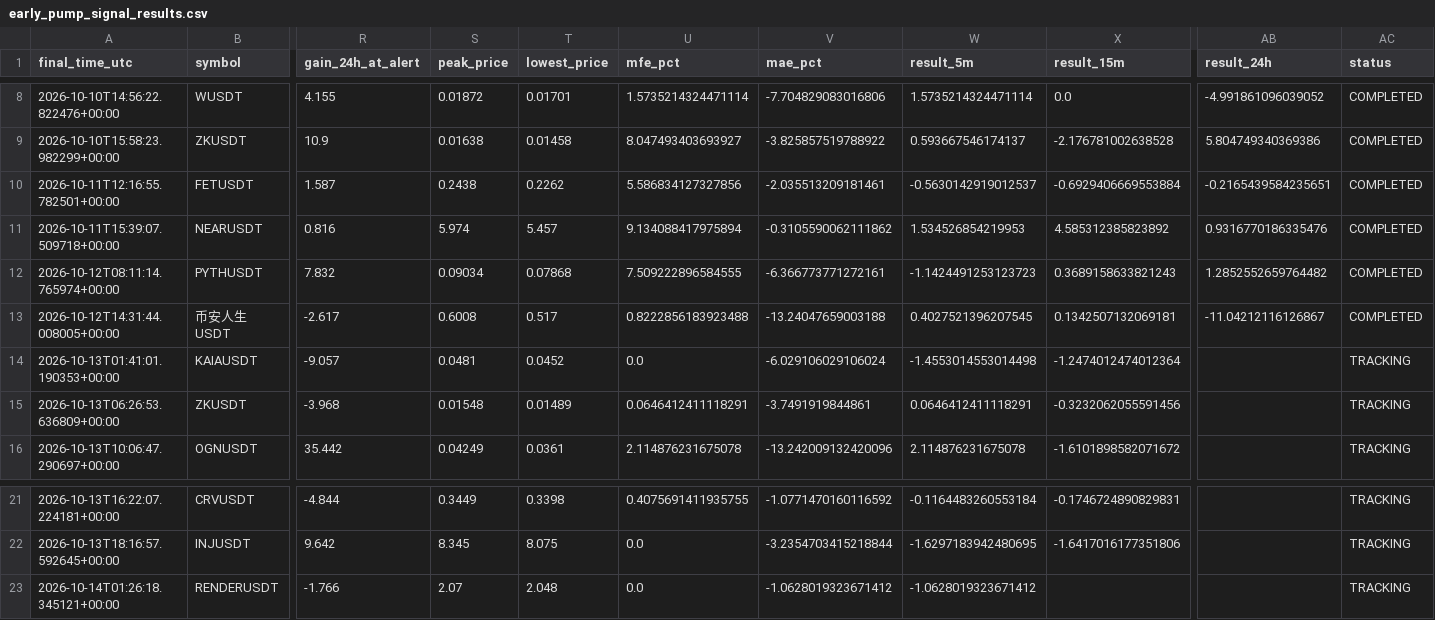
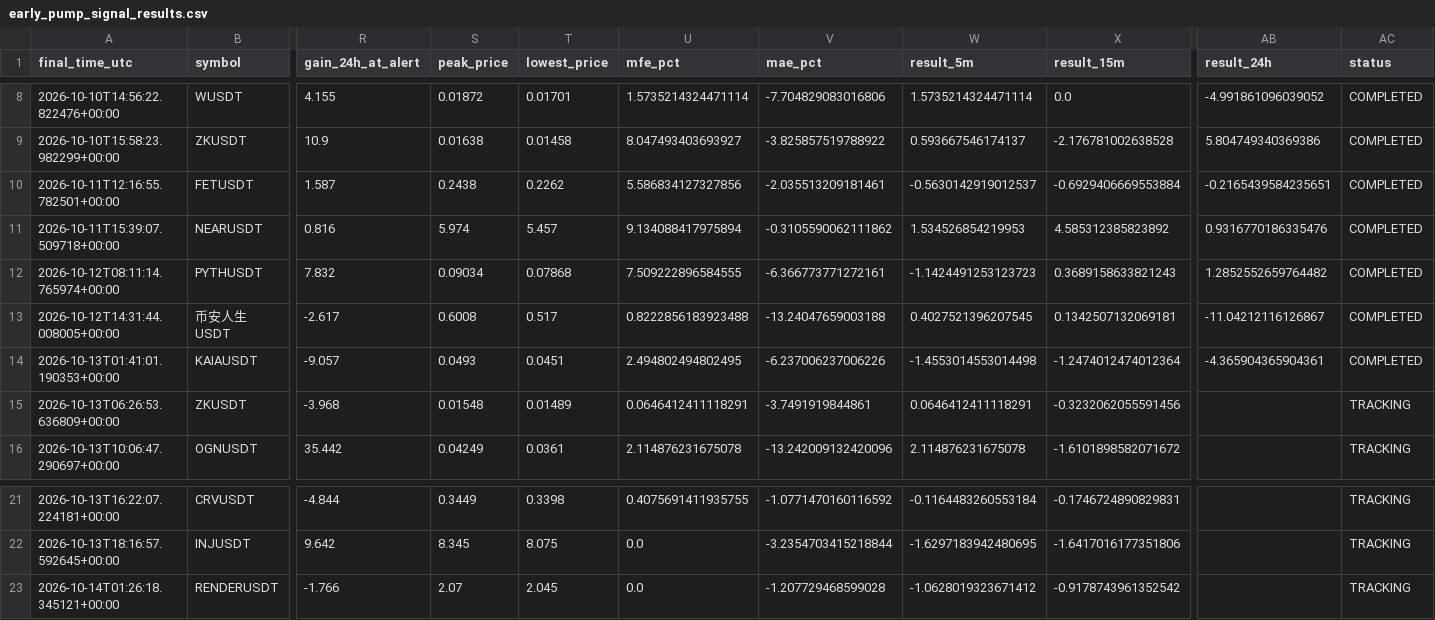
Before and after one commit to islam1977/v3, a CSV file: early_pump_signal_results.csv, drawn as a sheet; only a part is shown, gaps mark what is left out; the diff names each change by its address in the sheet, - before the commit and + after, or states it on an @@ line.

```diff
--- a/early_pump_signal_results.csv
+++ b/early_pump_signal_results.csv
-S14 (peak_price): 0.0481
+S14 (peak_price): 0.0493
-T14 (lowest_price): 0.0452
+T14 (lowest_price): 0.0451
-U14 (mfe_pct): 0.0
+U14 (mfe_pct): 2.494802494802495
-V14 (mae_pct): -6.029106029106024
+V14 (mae_pct): -6.237006237006226
-AB14 (result_24h): (empty)
+AB14 (result_24h): -4.365904365904361
-AC14 (status): TRACKING
+AC14 (status): COMPLETED
-T23 (lowest_price): 2.048
+T23 (lowest_price): 2.045
-V23 (mae_pct): -1.0628019323671412
+V23 (mae_pct): -1.207729468599028
-X23 (result_15m): (empty)
+X23 (result_15m): -0.9178743961352542
```
Also changed, not shown: 2 other files.
